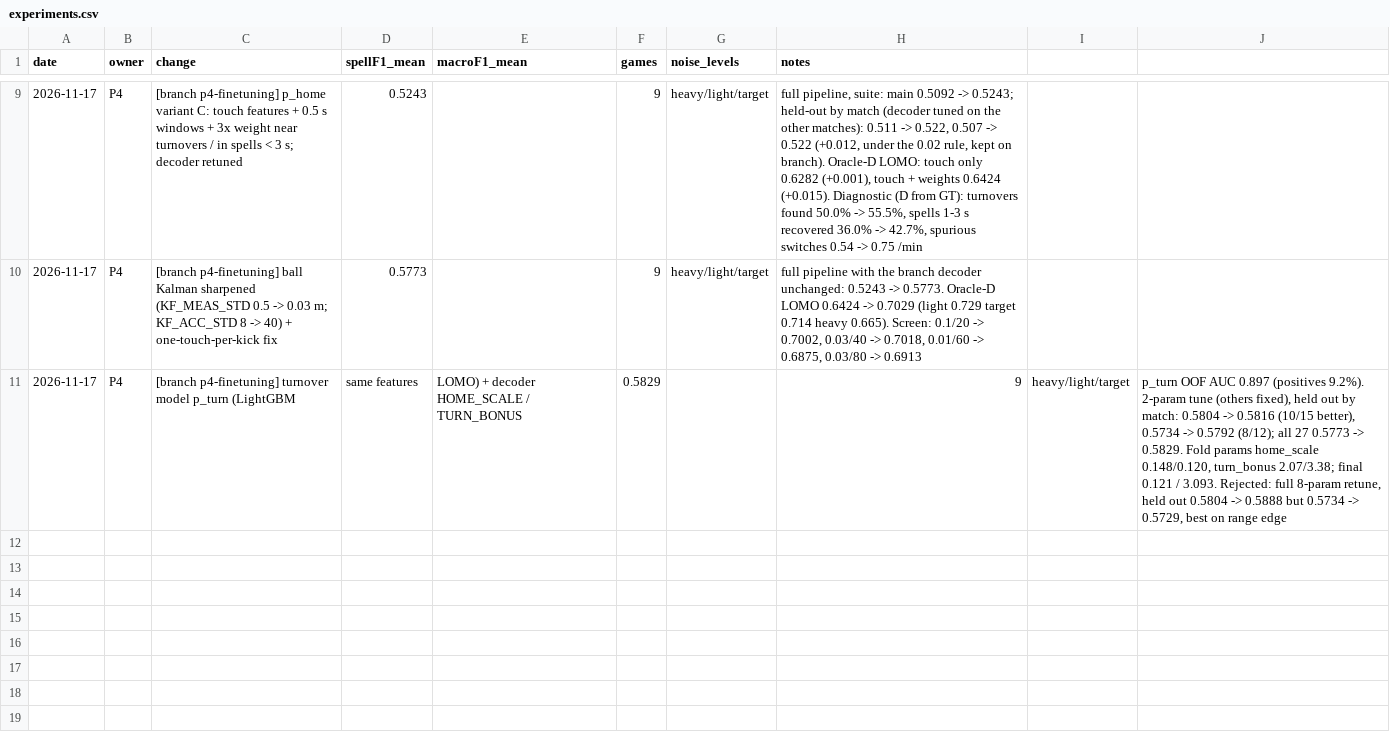
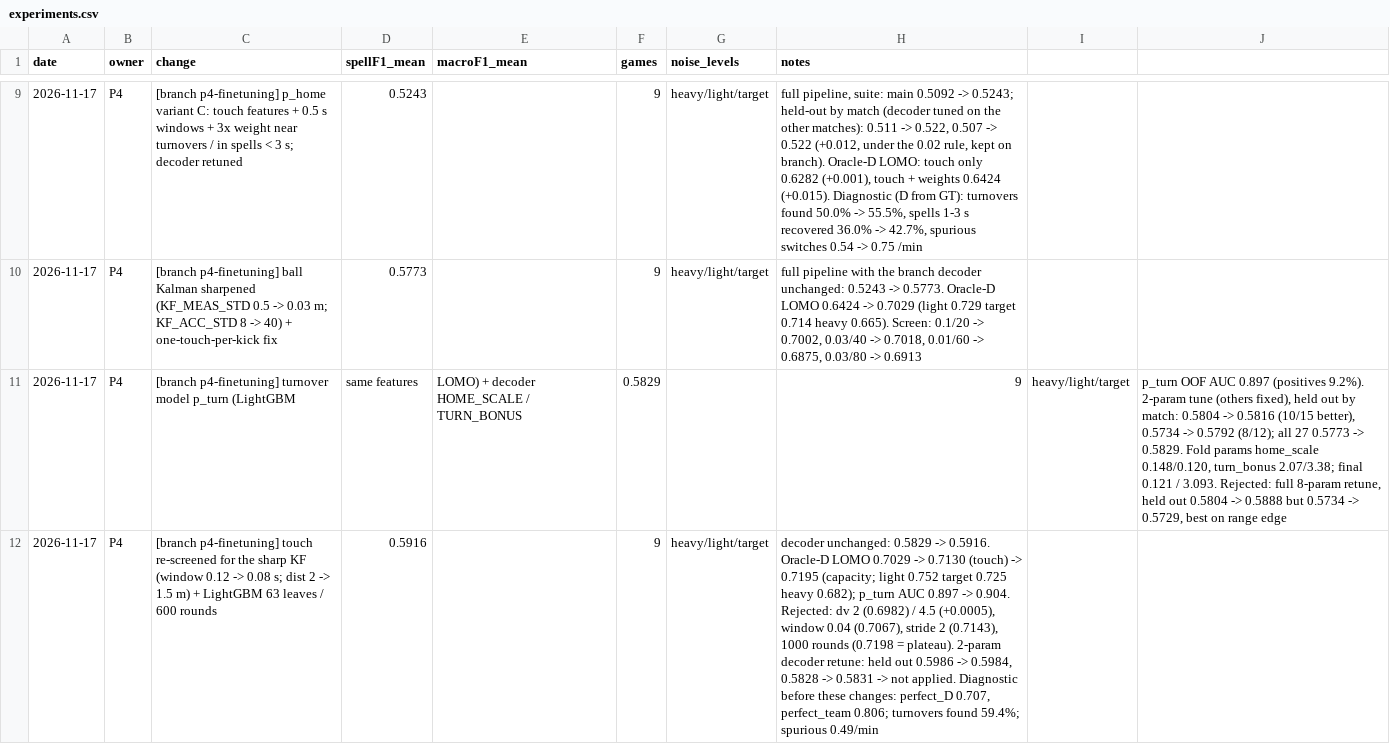
Before and after one commit to cristabacaru/mtah-manita, a CSV file: experiments.csv, drawn as a sheet; only a part is shown, gaps mark what is left out; the diff names each change by its address in the sheet, - before the commit and + after, or states it on an @@ line.

```diff
--- a/experiments.csv
+++ b/experiments.csv
+row 12: 2026-11-17 | P4 | [branch p4-finetuning] touch re-screened for the sharp KF (window 0.12 -> 0.08 s; dist 2 -> 1.5 m) + LightGBM 63 leaves / 600 rounds | 0.5916 |  | 9 | heavy/light/target | decoder unchanged: 0.5829 -> 0.5916. Oracle-D LOMO 0.7029 -> 0.7130 (touch) -> 0.7195 (capacity; light 0.752 target 0.725 heavy 0.682); p_turn AUC 0.897 -> 0.904. Rejected: dv 2 (0.6982) / 4.5 (+0.0005), window 0.04 (0.7067), stride 2 (0.7143), 1000 rounds (0.7198 = plateau). 2-param decoder retune: held out 0.5986 -> 0.5984, 0.5828 -> 0.5831 -> not applied. Diagnostic before these changes: perfect_D 0.707, perfect_team 0.806; turnovers found 59.4%; spurious 0.49/min
```
Also changed, not shown: 6 other files.
